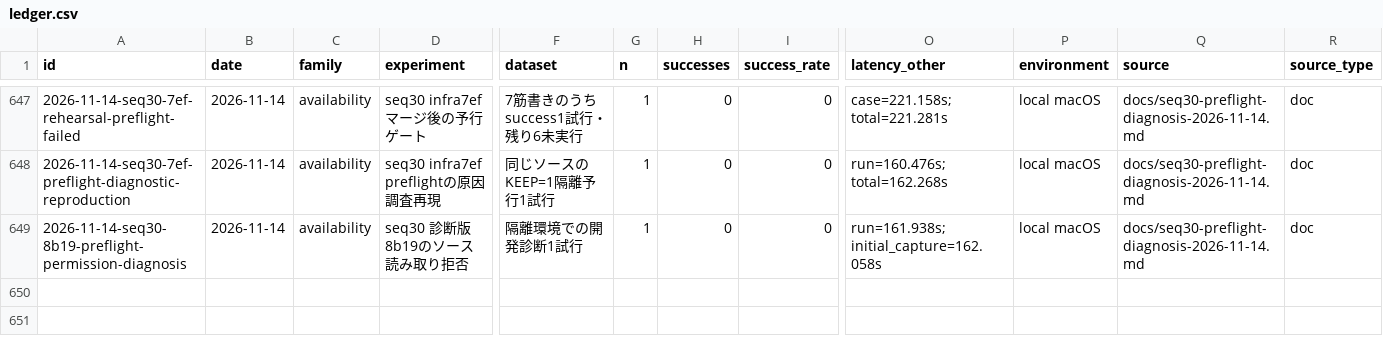
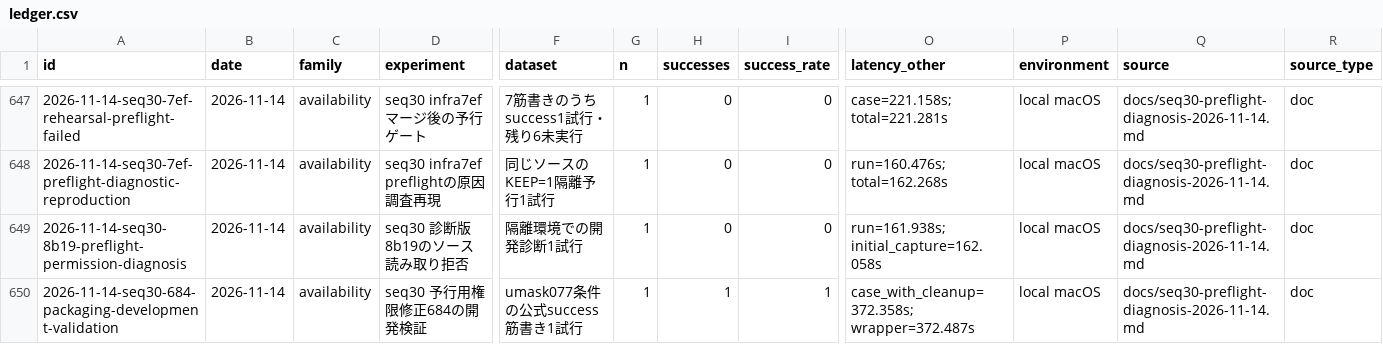
Before and after one commit to AtsushiHosaka/pals, a CSV file: docs/quality-ledger/ledger.csv, drawn as a sheet; only a part is shown, gaps mark what is left out; rows hold the shown columns only; the diff names each change by its address in the sheet, - before the commit and + after, or states it on an @@ line.

Commit message:
Record successful rehearsal packaging fix validation under private umask

```diff
--- a/docs/quality-ledger/ledger.csv
+++ b/docs/quality-ledger/ledger.csv
+row 650: 2026-11-14-seq30-684-packaging-development-validation | 2026-11-14 | availability | seq30 予行用権限修正684の開発検証 | umask077条件の公式success筋書き1試行 | 1 | 1 | 1 | case_with_cleanup=372.358s; wrapper=372.487s | local macOS | docs/seq30-preflight-diagnosis-2026-11-14.md | doc
```
Also changed, not shown: 3 other files.
